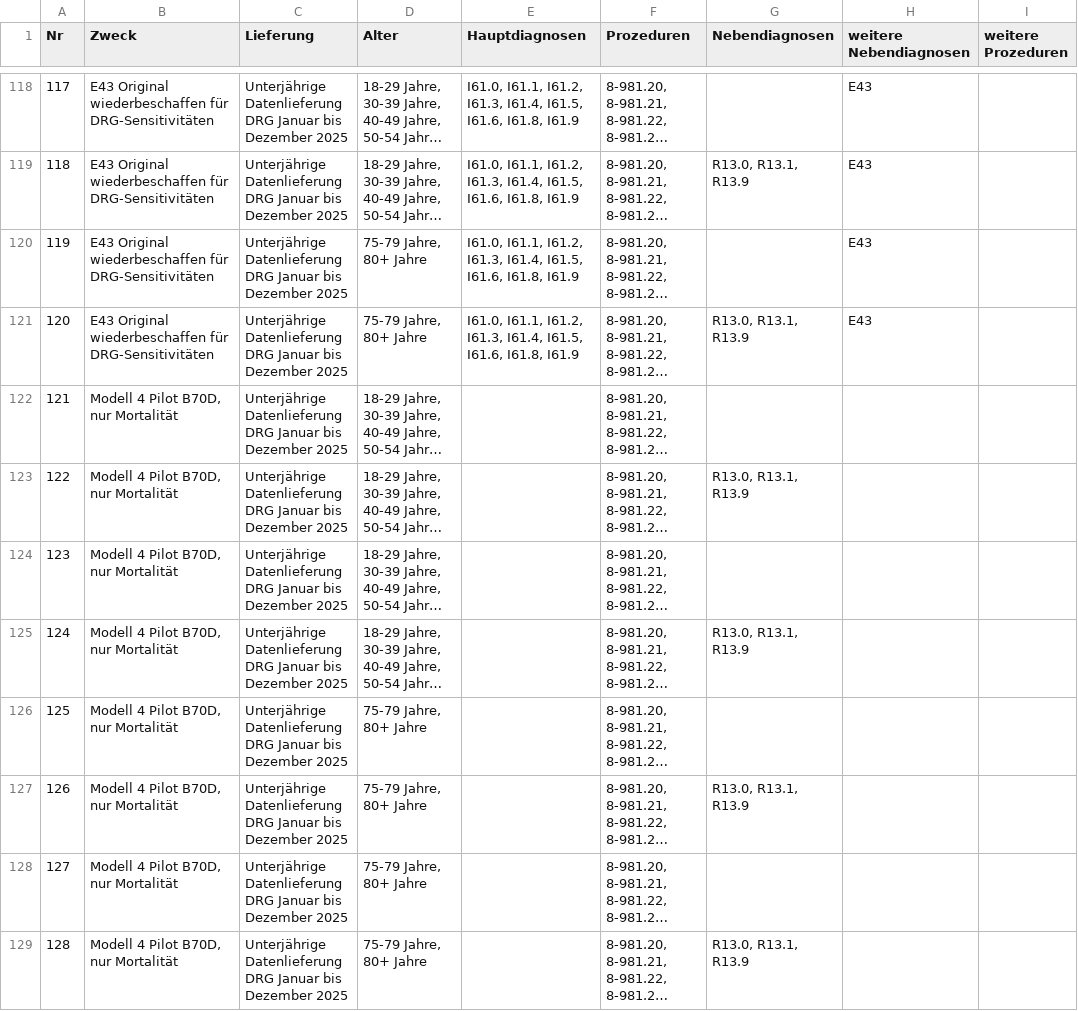
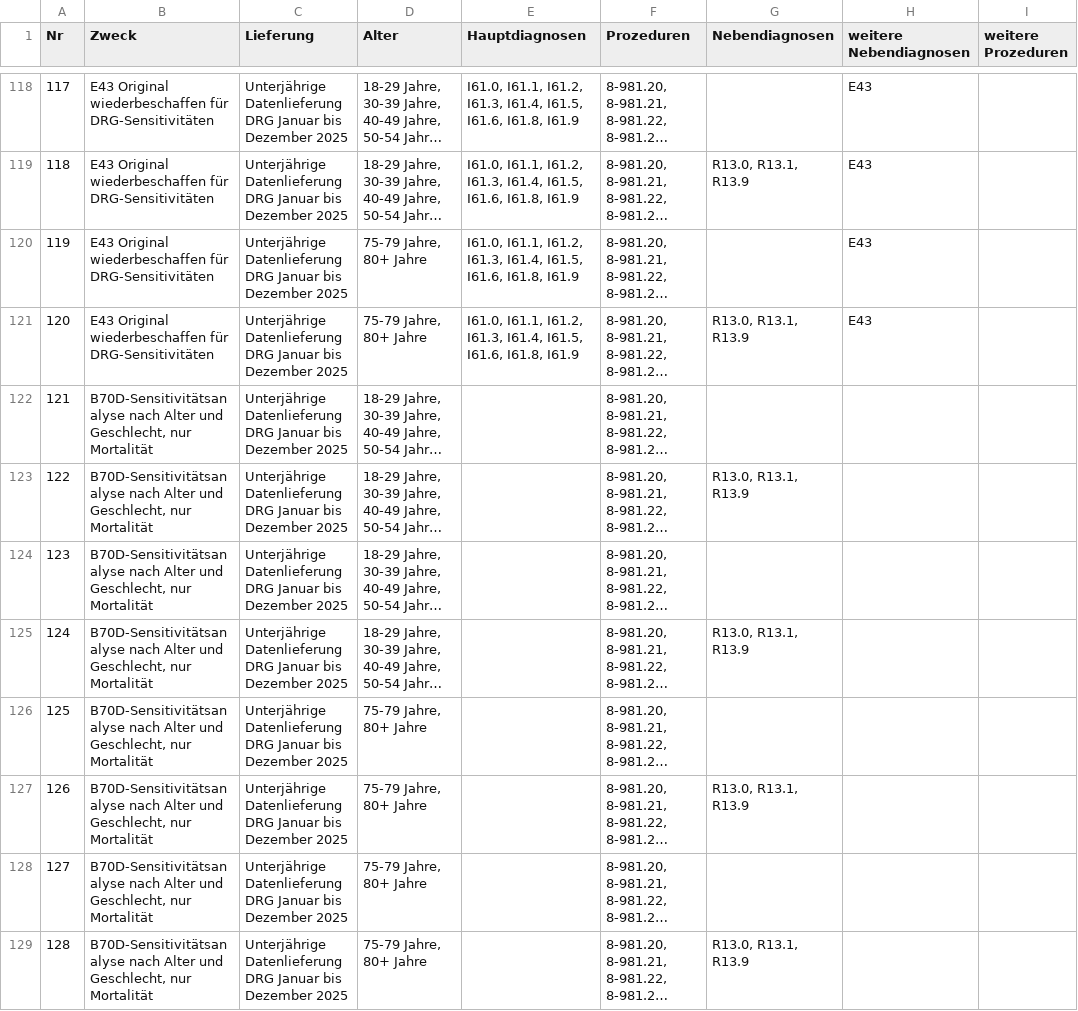
Before and after one commit to benlabeit/inek-dysphagia-acute-2025, a CSV file: adult_manual_exports.csv, drawn as a sheet; only a part is shown, gaps mark what is left out; long unchanged cells end in …; the diff names each change by its address in the sheet, - before the commit and + after, or states it on an @@ line.

Commit message:
Align stroke manuscript and supplement on authorship and model 4

```diff
--- a/adult_manual_exports.csv
+++ b/adult_manual_exports.csv
-B122:B129 (Zweck): Modell 4 Pilot B70D, nur Mortalität
+B122:B129 (Zweck): B70D-Sensitivitätsanalyse nach Alter und Geschlecht, nur Mortalität
```
Also changed, not shown: 11 other files.
